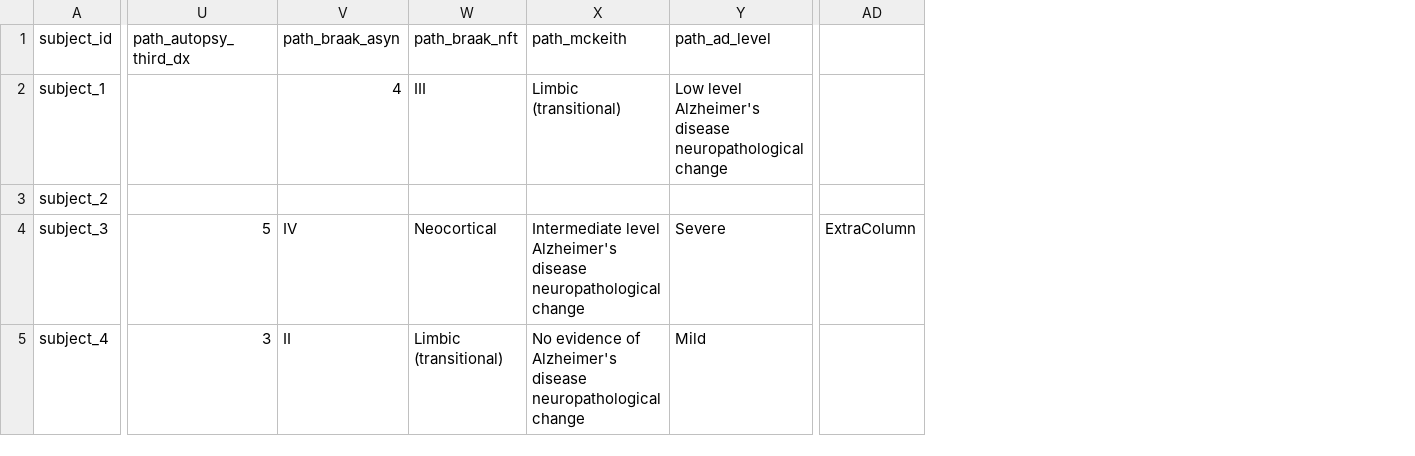
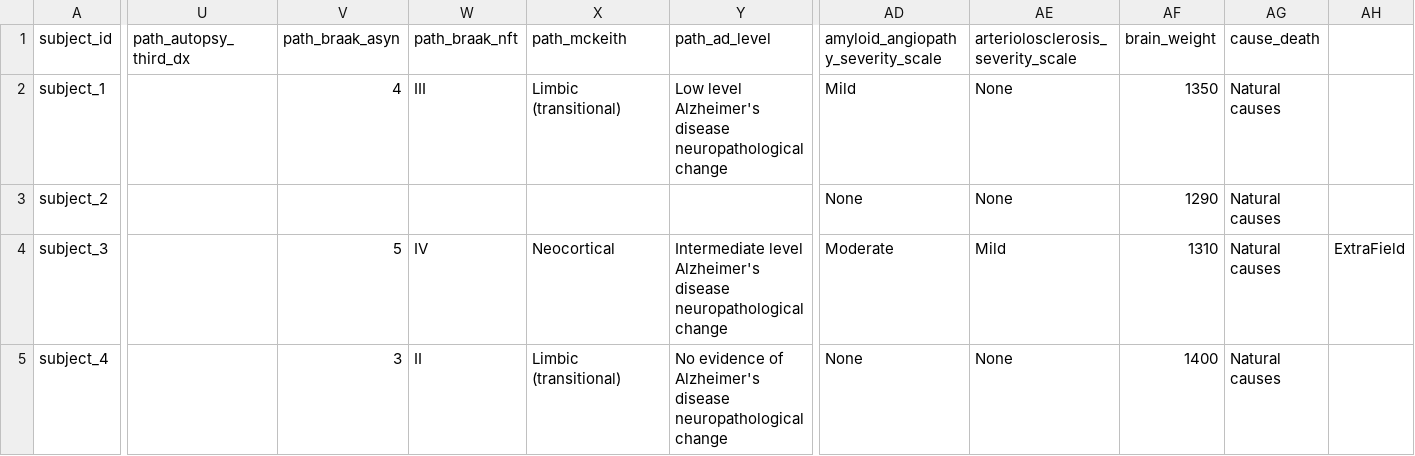
Before and after one commit to ASAP-CRN/crn-meta-validate, a CSV file: resource/tester_files/CLINPATH.csv, drawn as a sheet; only a part is shown, gaps mark what is left out; removed rows and columns are numbered as before the commit, all else as after; the diff covers the shown part only; the diff names each change by its address in the sheet, - before the commit and + after, or states it on an @@ line.

```diff
--- a/resource/tester_files/CLINPATH.csv
+++ b/resource/tester_files/CLINPATH.csv
-column AD, row 4: ExtraColumn
+column AD, rows 1-5: amyloid_angiopathy_severity_scale | Mild | None | Moderate | None
+column AE, rows 1-5: arteriolosclerosis_severity_scale | None | None | Mild | None
+column AF (brain_weight), rows 2-5: 1350 | 1290 | 1310 | 1400
+column AG (cause_death), rows 2-5: all Natural causes
+column AH, row 4: ExtraField
-U4 (path_autopsy_third_dx): 5
+U4 (path_autopsy_third_dx): (empty)
-V4 (path_braak_asyn): IV
+V4 (path_braak_asyn): 5
-W4 (path_braak_nft): Neocortical
+W4 (path_braak_nft): IV
-X4 (path_mckeith): Intermediate level Alzheimer's disease neuropathological change
+X4 (path_mckeith): Neocortical
-Y4 (path_ad_level): Severe
+Y4 (path_ad_level): Intermediate level Alzheimer's disease neuropathological change
-U5 (path_autopsy_third_dx): 3
+U5 (path_autopsy_third_dx): (empty)
-V5 (path_braak_asyn): II
+V5 (path_braak_asyn): 3
-W5 (path_braak_nft): Limbic (transitional)
+W5 (path_braak_nft): II
-X5 (path_mckeith): No evidence of Alzheimer's disease neuropathological change
+X5 (path_mckeith): Limbic (transitional)
-Y5 (path_ad_level): Mild
+Y5 (path_ad_level): No evidence of Alzheimer's disease neuropathological change
```
Also changed, not shown: 6 edited cells elsewhere in this file, resource/tester_files/SAMPLE.csv, 4 other files.
